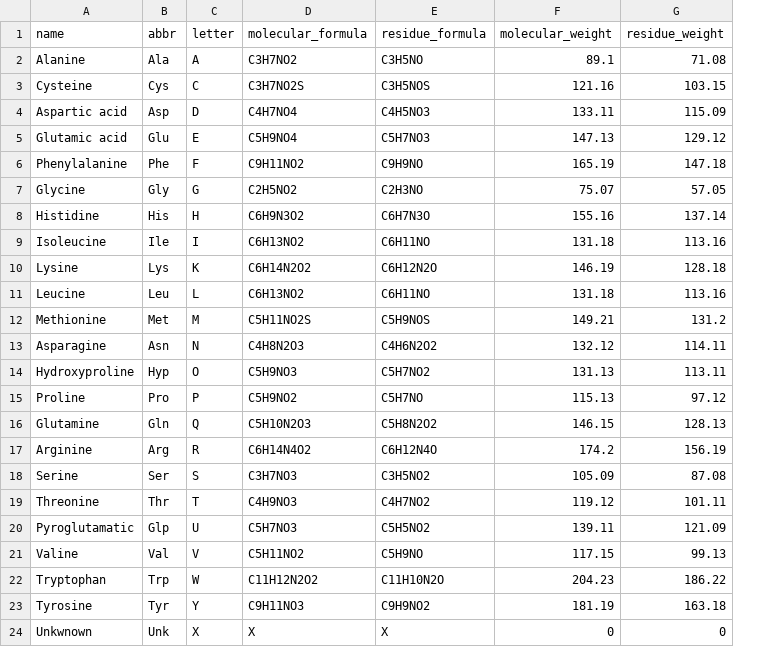
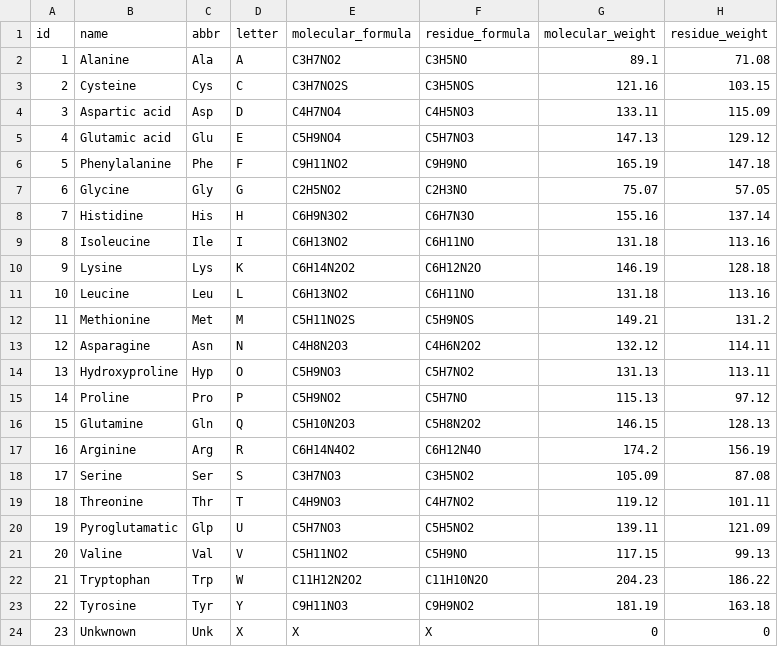
Before and after one commit to LeandroCarneiro/UPEpitopeVec, a CSV file: datasets/aminoacids.csv, drawn as a sheet; only a part is shown; the diff names each change by its address in the sheet, - before the commit and + after, or states it on an @@ line.

Commit message:
Hybrid model and new datasets split by lenght

```diff
--- a/datasets/aminoacids.csv
+++ b/datasets/aminoacids.csv
+column A (id), rows 2-24: 1 | 2 | 3 | 4 | 5 | 6 | 7 | 8 | 9 | 10 | 11 | 12 | 13 | 14 | 15 | 16 | 17 | 18 | 19 | 20 | 21 | 22 | 23
```
Also changed, not shown: 18 other files.
